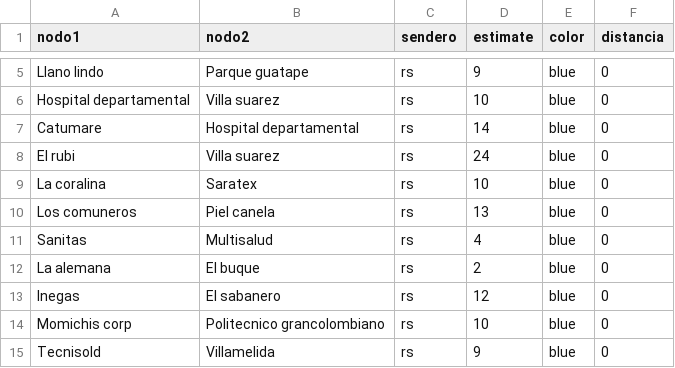
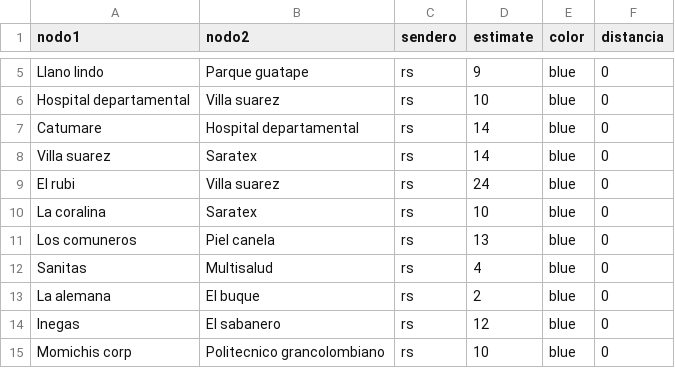
Before and after one commit to Ximena2705/-Proyecto, a CSV file: parte11.csv, drawn as a sheet; only a part is shown, gaps mark what is left out; the shorter side is filled out with more unchanged rows; the diff names each change by its address in the sheet, - before the commit and + after, or states it on an @@ line.

Commit message:
Update parte11.csv

```diff
--- a/parte11.csv
+++ b/parte11.csv
+row 8: Villa suarez | Saratex | rs | 14 | blue | 0
```
